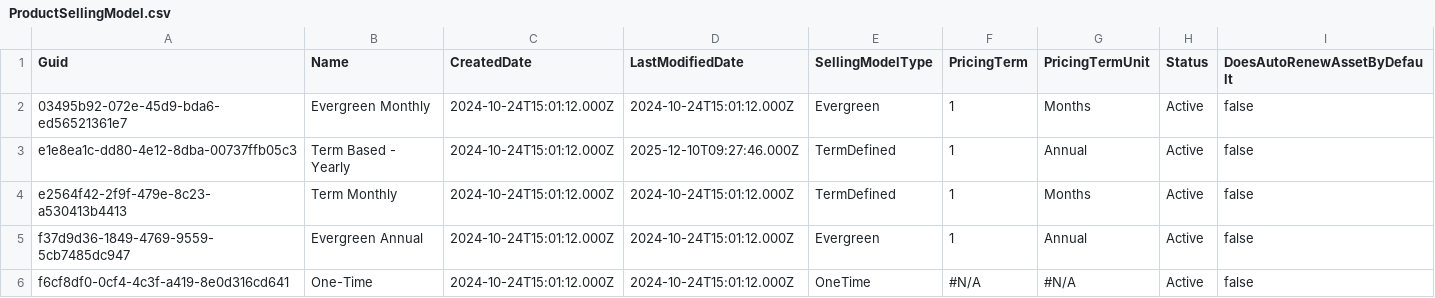
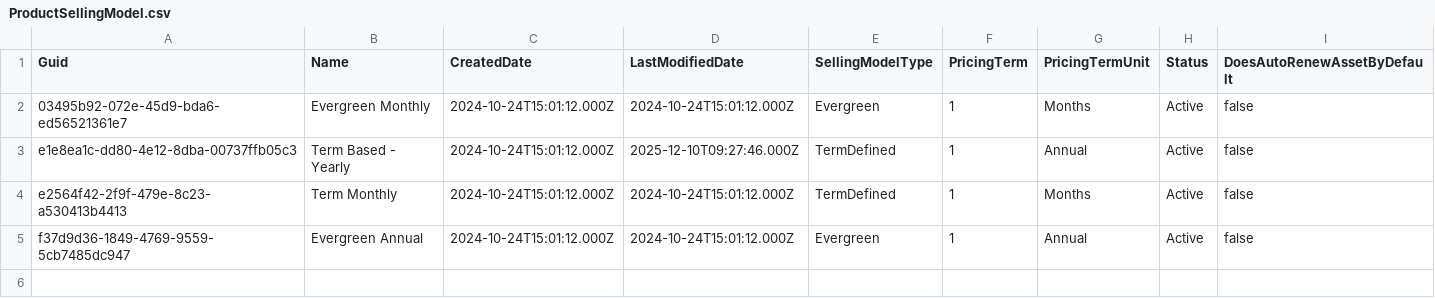
Before and after one commit to lzhdanovich/luda_test, a CSV file: data/ProductSellingModel.csv, drawn as a sheet.

Commit message:
Update ProductSellingModel.csv

```diff
--- a/data/ProductSellingModel.csv
+++ b/data/ProductSellingModel.csv
@@ -5,2 +5 @@ e2564f42-2f9f-479e-8c23-a530413b4413,Term Monthly,2024-10-24T15:01:12.000Z,2024-
 f37d9d36-1849-4769-9559-5cb7485dc947,Evergreen Annual,2024-10-24T15:01:12.000Z,2024-10-24T15:01:12.000Z,Evergreen,1,Annual,Active,false
-f6cf8df0-0cf4-4c3f-a419-8e0d316cd641,One-Time,2024-10-24T15:01:12.000Z,2024-10-24T15:01:12.000Z,OneTime,#N/A,#N/A,Active,false
```
